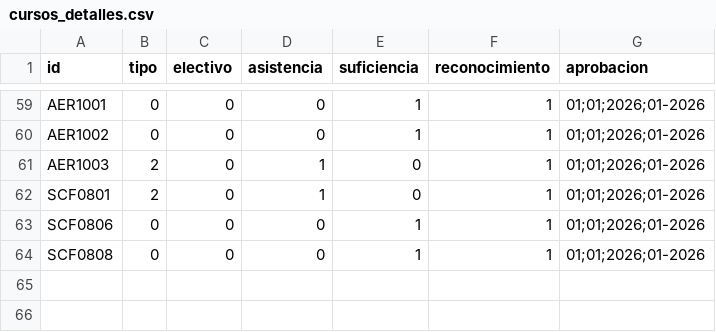
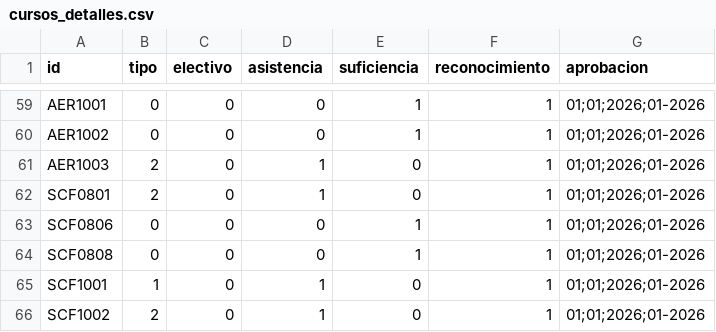
Before and after one commit to EIEM-TEC/CLIE, a CSV file: cursos/cursos_detalles.csv, drawn as a sheet; only a part is shown, gaps mark what is left out; the diff names each change by its address in the sheet, - before the commit and + after, or states it on an @@ line.

```diff
--- a/cursos/cursos_detalles.csv
+++ b/cursos/cursos_detalles.csv
+row 65: SCF1001 | 1 | 0 | 1 | 0 | 1 | 01;01;2026;01-2026
+row 66: SCF1002 | 2 | 0 | 1 | 0 | 1 | 01;01;2026;01-2026
```
Also changed, not shown: cursos/cursos_bibtex.csv, cursos/cursos_conten.csv, 19 other files.
